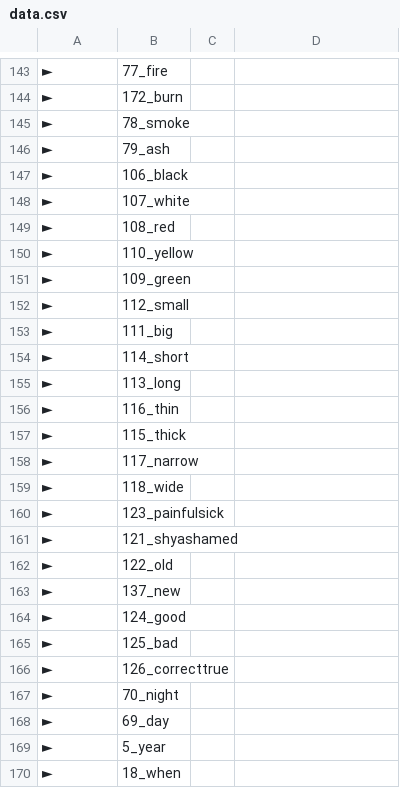
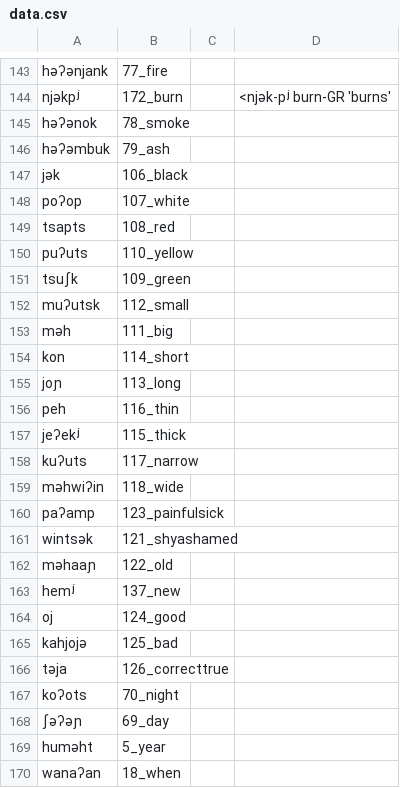
Before and after one commit to lexibank/mixezoqueanvoices, a CSV file: raw/data/Zacatepec/data.csv, drawn as a sheet; only a part is shown, gaps mark what is left out; the diff covers the shown part only; the diff names each change by its address in the sheet, - before the commit and + after, or states it on an @@ line.

```diff
--- a/raw/data/Zacatepec/data.csv
+++ b/raw/data/Zacatepec/data.csv
-A143: ►
+A143: həʔənjank
-A144: ►
+A144: njəkpʲ
-D144: (empty)
+D144: <njək-pʲ burn-GR 'burns'
-A145: ►
+A145: həʔənok
-A146: ►
+A146: həʔəmbuk
-A147: ►
+A147: jək
-A148: ►
+A148: poʔop
-A149: ►
+A149: tsapts
-A150: ►
+A150: puʔuts
-A151: ►
+A151: tsuʃk
-A152: ►
+A152: muʔutsk
-A153: ►
+A153: məh
-A154: ►
+A154: kon
-A155: ►
+A155: joɲ
-A156: ►
+A156: peh
-A157: ►
+A157: jeʔekʲ
-A158: ►
+A158: kuʔuts
-A159: ►
+A159: məhwiʔin
-A160: ►
+A160: paʔamp
-A161: ►
+A161: wintsək
-A162: ►
+A162: məhaaɲ
-A163: ►
+A163: hemʲ
-A164: ►
+A164: oj
-A165: ►
+A165: kahjojə
-A166: ►
+A166: təja
-A167: ►
+A167: koʔots
-A168: ►
+A168: ʃəʔəɲ
-A169: ►
+A169: huməht
-A170: ►
+A170: wanaʔan
```
Also changed, not shown: 61 edited cells elsewhere in this file.
